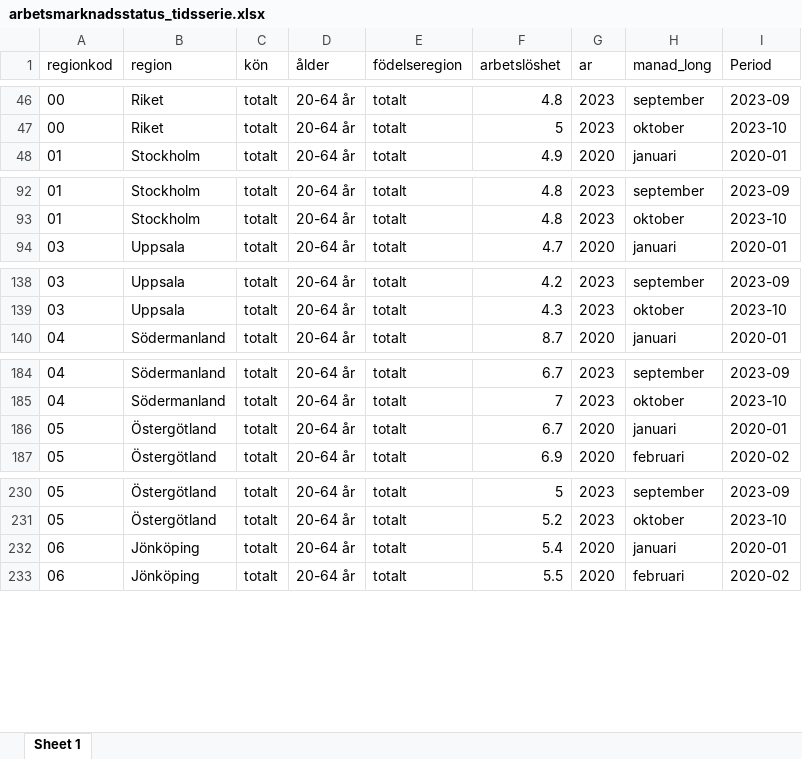
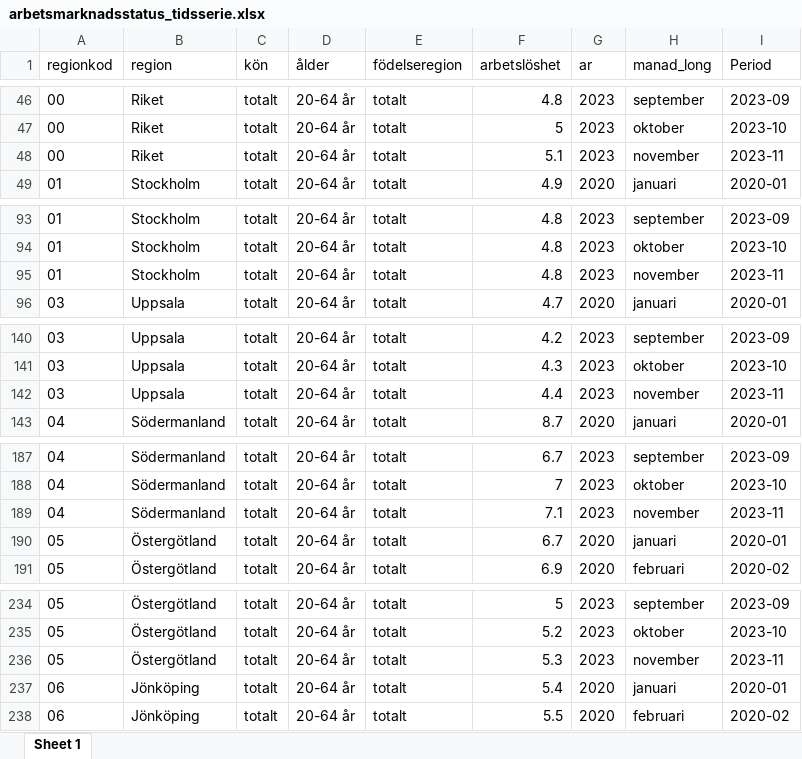
Before and after one commit to Region-Dalarna/laget_i_Dalarna, an Excel workbook: Data/arbetsmarknadsstatus_tidsserie.xlsx, sheet Sheet 1, drawn as a sheet; only a part is shown, gaps mark what is left out; values as stored, in another font and other column widths than the file's, no borders; the diff covers the shown part only; the diff names each change by its address in the sheet, - before the commit and + after, or states it on an @@ line.

```diff
--- a/Data/arbetsmarknadsstatus_tidsserie.xlsx (sheet Sheet 1)
+++ b/Data/arbetsmarknadsstatus_tidsserie.xlsx (sheet Sheet 1)
+row 48: 00 | Riket | totalt | 20-64 år | totalt | 5.1 | 2023 | november | 2023-11
+row 95: 01 | Stockholm | totalt | 20-64 år | totalt | 4.8 | 2023 | november | 2023-11
+row 142: 03 | Uppsala | totalt | 20-64 år | totalt | 4.4 | 2023 | november | 2023-11
+row 189: 04 | Södermanland | totalt | 20-64 år | totalt | 7.1 | 2023 | november | 2023-11
+row 236: 05 | Östergötland | totalt | 20-64 år | totalt | 5.3 | 2023 | november | 2023-11
```
Also changed, not shown: 17 added rows elsewhere in this sheet, Data/BNP.xlsx, Data/arbetsloshet_kommun.xlsx, 11 other files.
